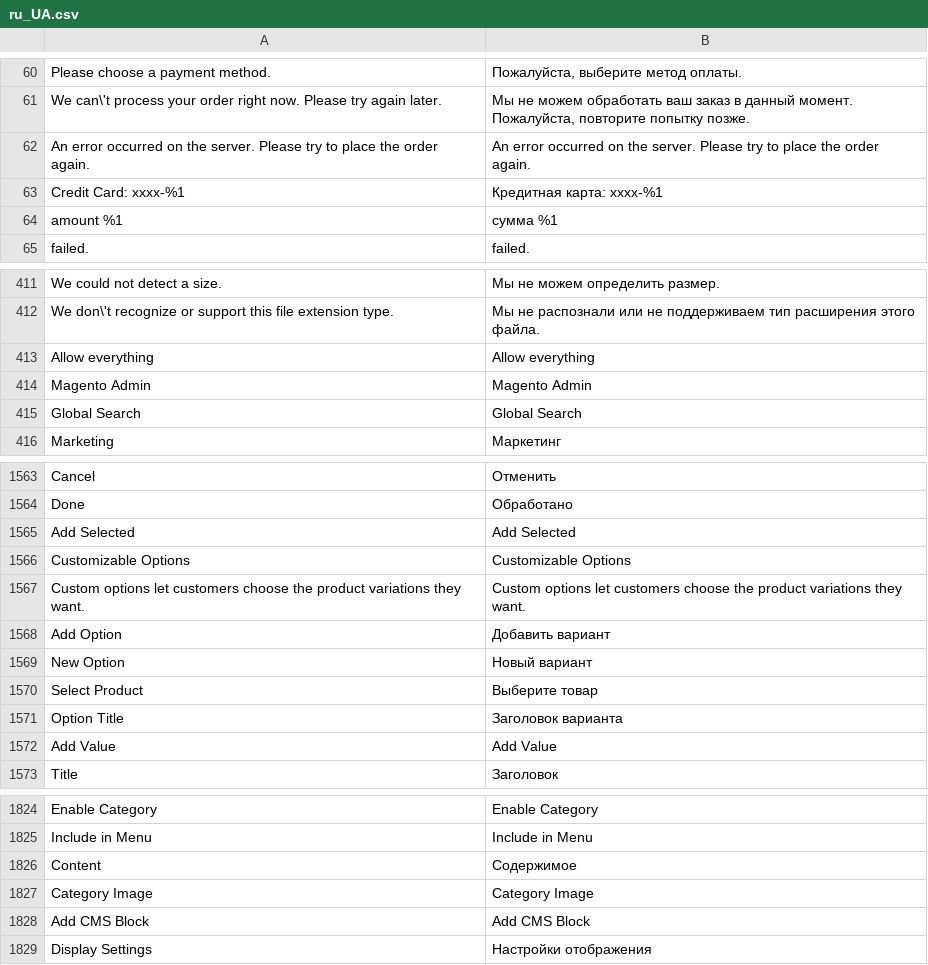
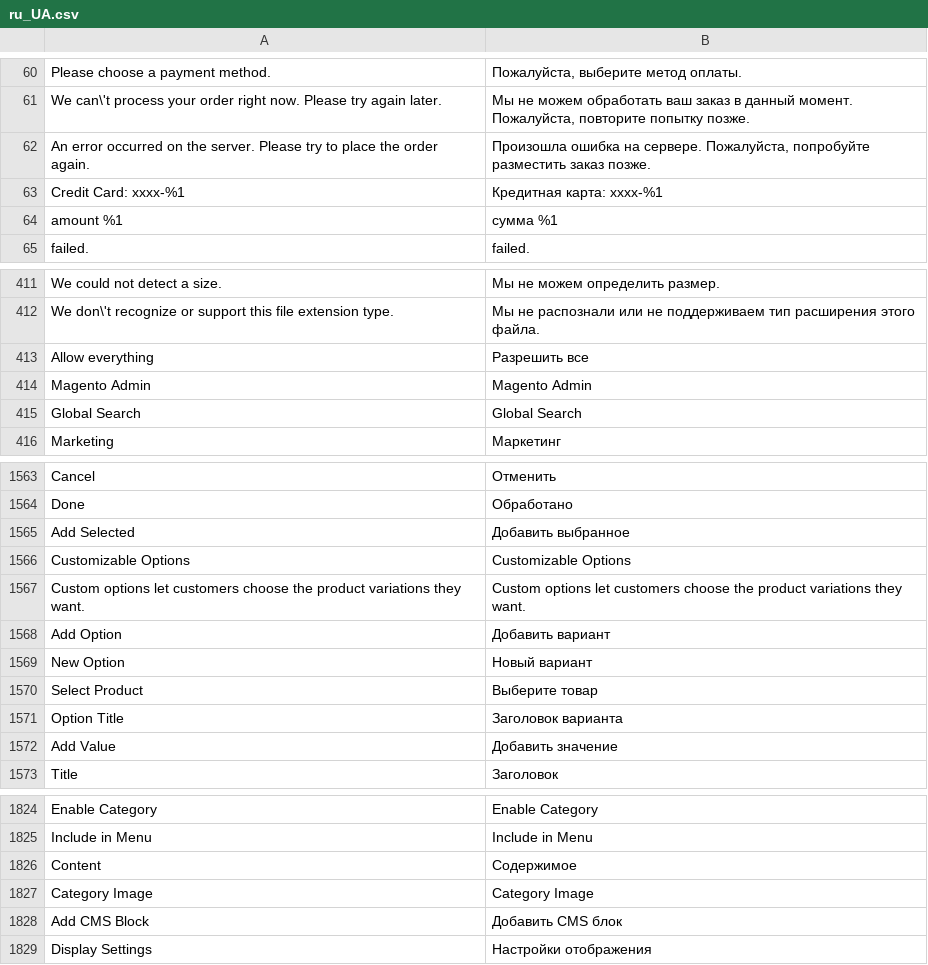
Before and after one commit to karliuka/m2.LanguageRuUA, a CSV file: ru_UA.csv, drawn as a sheet; only a part is shown, gaps mark what is left out; the diff covers the shown part only; the diff names each change by its address in the sheet, - before the commit and + after, or states it on an @@ line.

```diff
--- a/ru_UA.csv
+++ b/ru_UA.csv
-B62: An error occurred on the server. Please try to place the order again.
+B62: Произошла ошибка на сервере. Пожалуйста, попробуйте разместить заказ позже.
-B413: Allow everything
+B413: Разрешить все
-B1565: Add Selected
+B1565: Добавить выбранное
-B1572: Add Value
+B1572: Добавить значение
-B1828: Add CMS Block
+B1828: Добавить CMS блок
```
Also changed, not shown: 13 edited cells elsewhere in this file, 1 other file.
